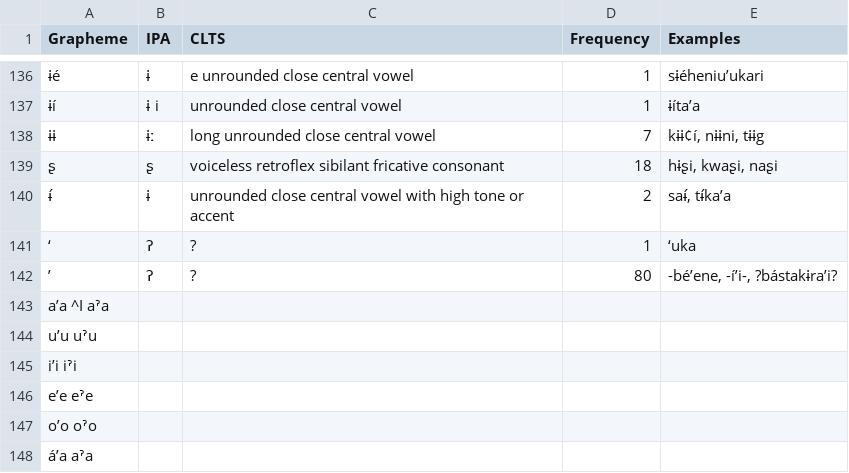
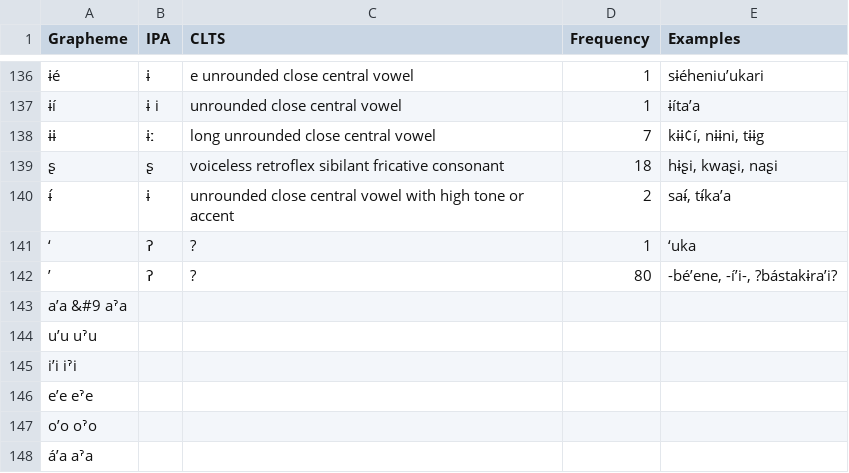
Before and after one commit to lexibank/pharaocoracholaztecan, a TSV file: etc/orthography.tsv, drawn as a sheet; only a part is shown, gaps mark what is left out; the diff names each change by its address in the sheet, - before the commit and + after, or states it on an @@ line.

Commit message:
Update orthography.tsv

```diff
--- a/etc/orthography.tsv
+++ b/etc/orthography.tsv
-A143 (Grapheme): a’a ^I aˀa
+A143 (Grapheme): a’a &#9 aˀa
```
